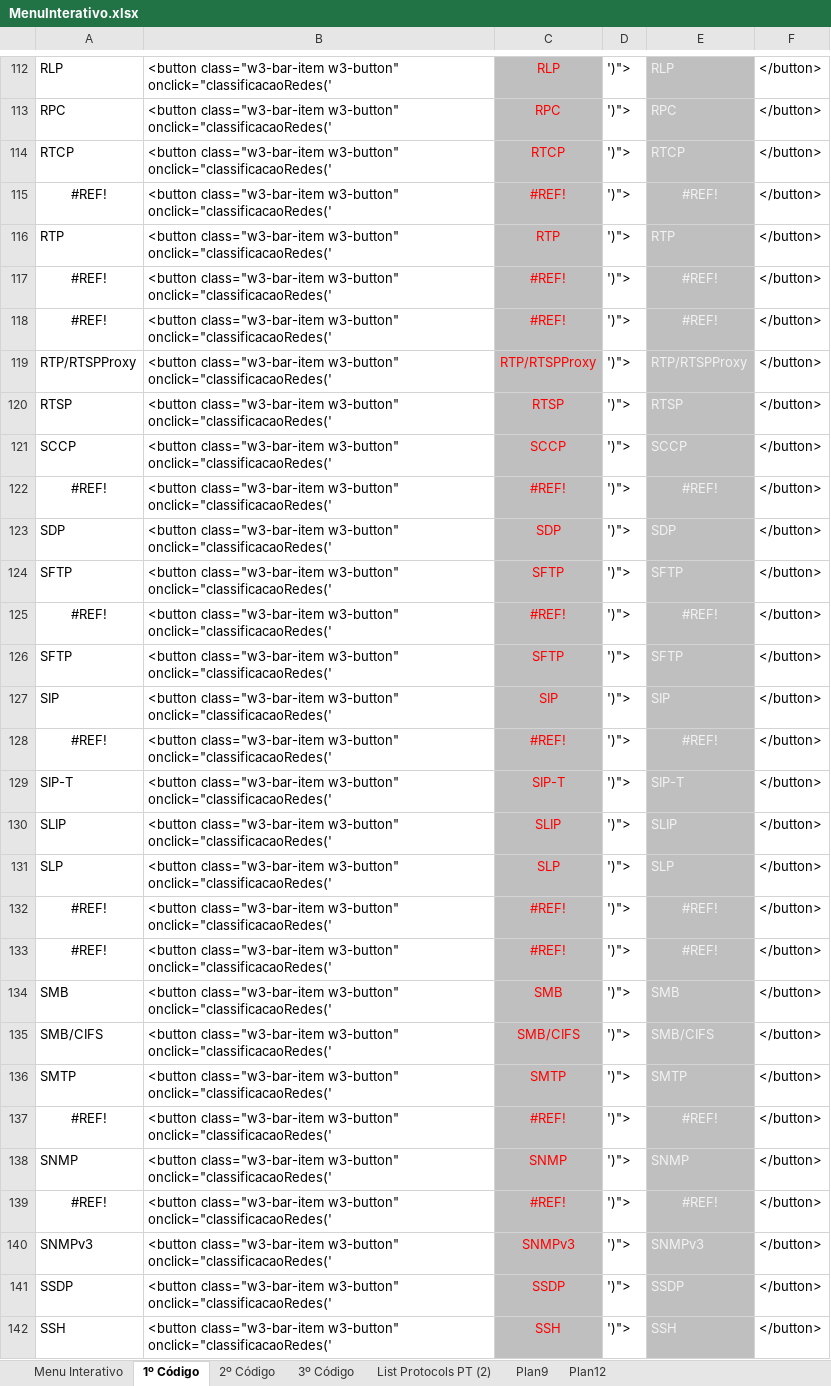
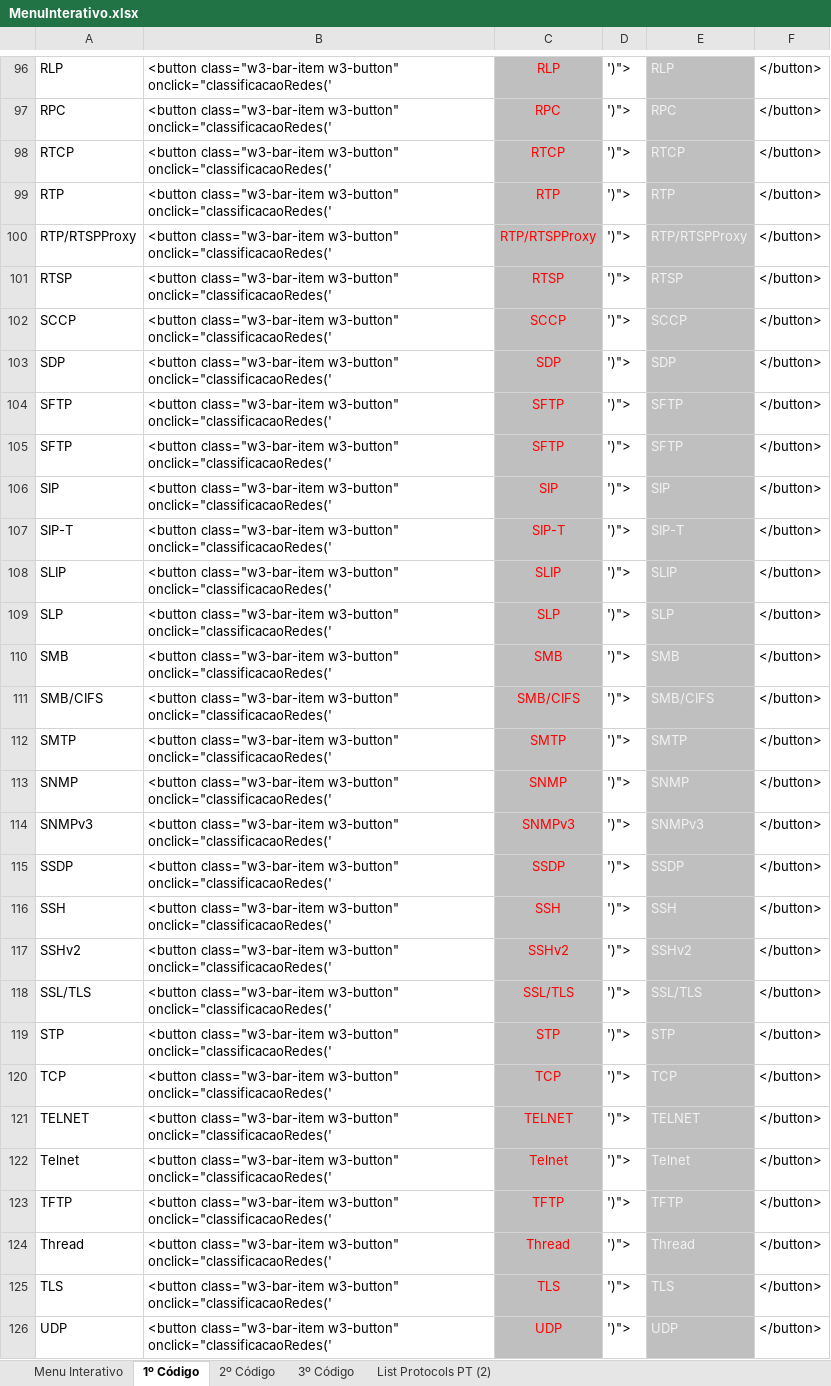
Before and after one commit to marciomaia2020/portifolioDoMaia, an Excel workbook: MenuInterativo.xlsx, sheet 1º Código, drawn as a sheet; only a part is shown, gaps mark what is left out; the shorter side is filled out with more unchanged rows; values as stored, in another font and other column widths than the file's, no borders; removed rows and columns are numbered as before the commit, all else as after; the diff covers the shown part only; the diff names each change by its address in the sheet, - before the commit and + after, or states it on an @@ line.

```diff
--- a/MenuInterativo.xlsx (sheet 1º Código)
+++ b/MenuInterativo.xlsx (sheet 1º Código)
-sheet tab: Plan9
-sheet tab: Plan12
-row 115: #REF! | <button class="w3-bar-item w3-button" onclick="classificacaoRedes(' | #REF! | ')"> | #REF! | </button>
-row 117: #REF! | <button class="w3-bar-item w3-button" onclick="classificacaoRedes(' | #REF! | ')"> | #REF! | </button>
-row 118: #REF! | <button class="w3-bar-item w3-button" onclick="classificacaoRedes(' | #REF! | ')"> | #REF! | </button>
-row 122: #REF! | <button class="w3-bar-item w3-button" onclick="classificacaoRedes(' | #REF! | ')"> | #REF! | </button>
-row 125: #REF! | <button class="w3-bar-item w3-button" onclick="classificacaoRedes(' | #REF! | ')"> | #REF! | </button>
-row 128: #REF! | <button class="w3-bar-item w3-button" onclick="classificacaoRedes(' | #REF! | ')"> | #REF! | </button>
-row 132: #REF! | <button class="w3-bar-item w3-button" onclick="classificacaoRedes(' | #REF! | ')"> | #REF! | </button>
-row 133: #REF! | <button class="w3-bar-item w3-button" onclick="classificacaoRedes(' | #REF! | ')"> | #REF! | </button>
-row 137: #REF! | <button class="w3-bar-item w3-button" onclick="classificacaoRedes(' | #REF! | ')"> | #REF! | </button>
-row 139: #REF! | <button class="w3-bar-item w3-button" onclick="classificacaoRedes(' | #REF! | ')"> | #REF! | </button>
```
Also changed, not shown: 28 added rows and 18 removed rows elsewhere in this sheet, sheet 2º Código, sheet 3º Código, sheet List Protocols PT (2), formulas that keep their value, 1 other file.
